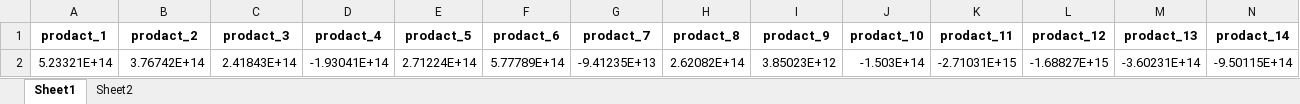
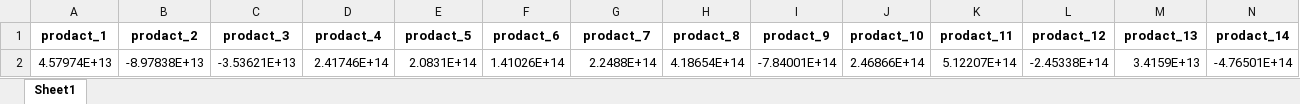
Before and after one commit to Inokuma0505/experiment1, an Excel workbook: notebook/prices.xlsx, sheet Sheet1, drawn as a sheet; only a part is shown; values as stored, in another font and other column widths than the file's, no borders; removed rows and columns are numbered as before the commit, all else as after; rows hold the shown columns only; the diff names each change by its address in the sheet, - before the commit and + after, or states it on an @@ line.

```diff
--- a/notebook/prices.xlsx (sheet Sheet1)
+++ b/notebook/prices.xlsx (sheet Sheet1)
-sheet tab: Sheet2
-row 2: 5.23321E+14 | 3.76742E+14 | 2.41843E+14 | -1.93041E+14 | 2.71224E+14 | 5.77789E+14 | -9.41235E+13 | 2.62082E+14 | 3.85023E+12 | -1.503E+14 | -2.71031E+15 | -1.68827E+15 | -3.60231E+14 | -9.50115E+14
+row 2: 4.57974E+13 | -8.97838E+13 | -3.53621E+13 | 2.41746E+14 | 2.0831E+14 | 1.41026E+14 | 2.2488E+14 | 4.18654E+14 | -7.84001E+14 | 2.46866E+14 | 5.12207E+14 | -2.45338E+14 | 3.4159E+13 | -4.76501E+14
```
Also changed, not shown: 3 other files.
